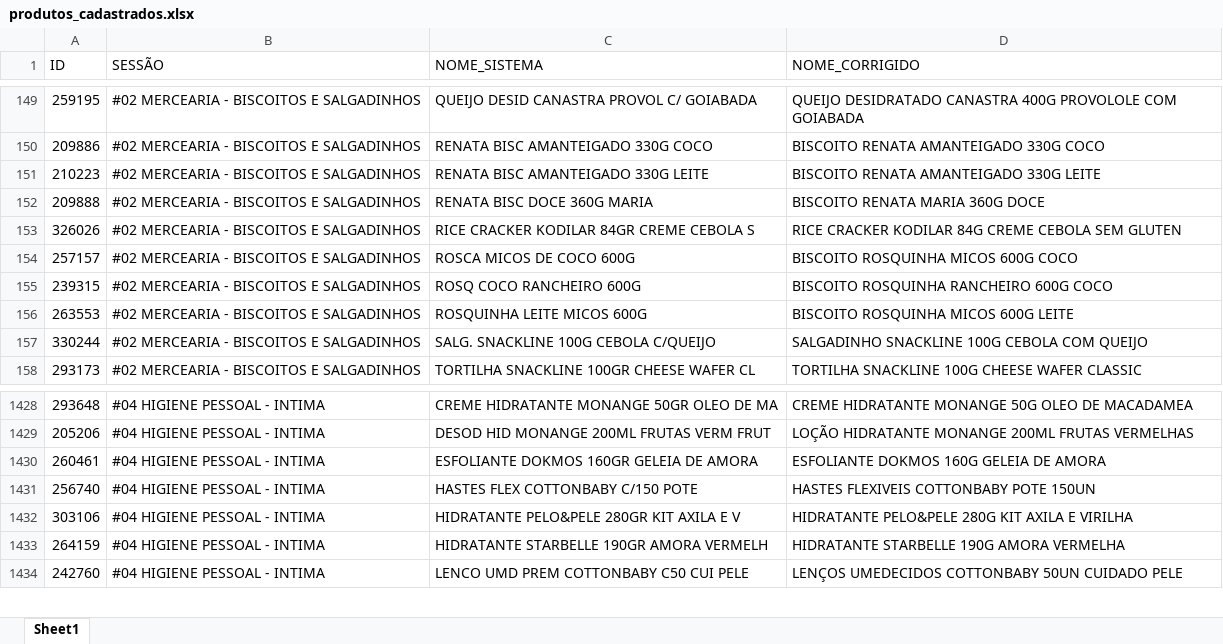
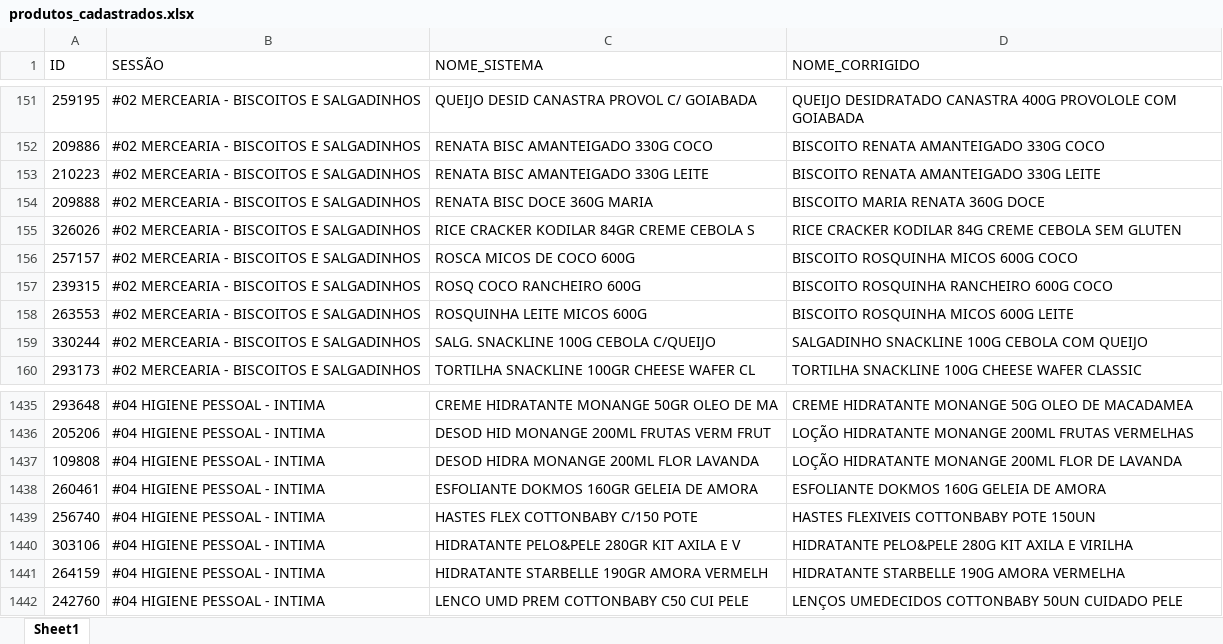
Before and after one commit to geisson/automacao_giro_ofertas, an Excel workbook: produtos_cadastrados.xlsx, sheet Sheet1, drawn as a sheet; only a part is shown, gaps mark what is left out; values as stored, in another font and other column widths than the file's, no cell formats; addresses are those after the commit; the diff covers the shown part only; the diff names each change by its address in the sheet, - before the commit and + after, or states it on an @@ line.

```diff
--- a/produtos_cadastrados.xlsx (sheet Sheet1)
+++ b/produtos_cadastrados.xlsx (sheet Sheet1)
-D154 (NOME_CORRIGIDO): BISCOITO RENATA MARIA 360G DOCE
+D154 (NOME_CORRIGIDO): BISCOITO MARIA RENATA 360G DOCE
+row 1437: 109808 | #04 HIGIENE PESSOAL - INTIMA | DESOD HIDRA MONANGE 200ML FLOR LAVANDA | LOÇÃO HIDRATANTE MONANGE 200ML FLOR DE LAVANDA
```
Also changed, not shown: 7 added rows elsewhere in this sheet, cell formats, 7 other files.
